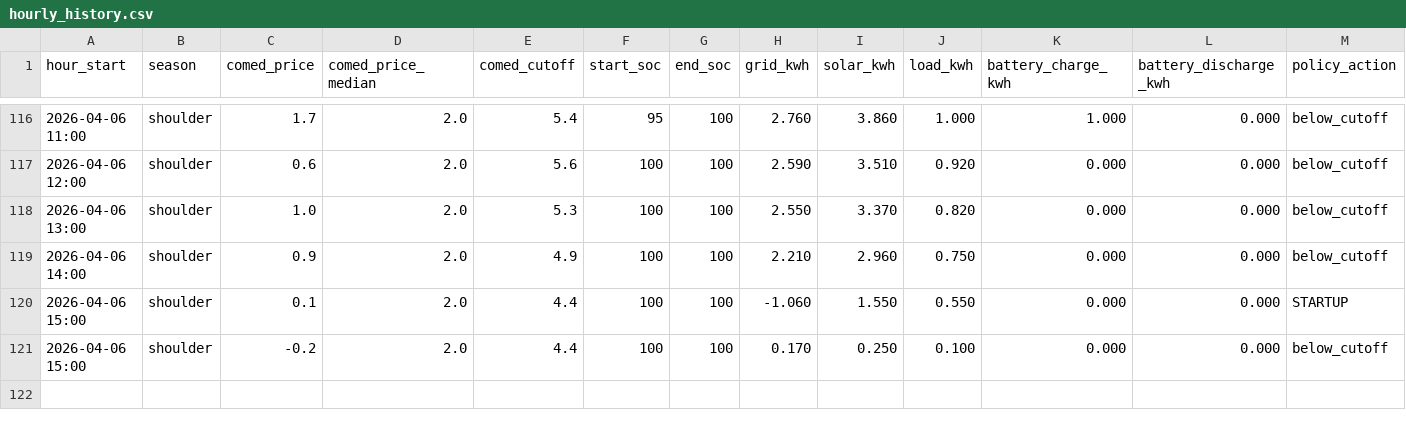
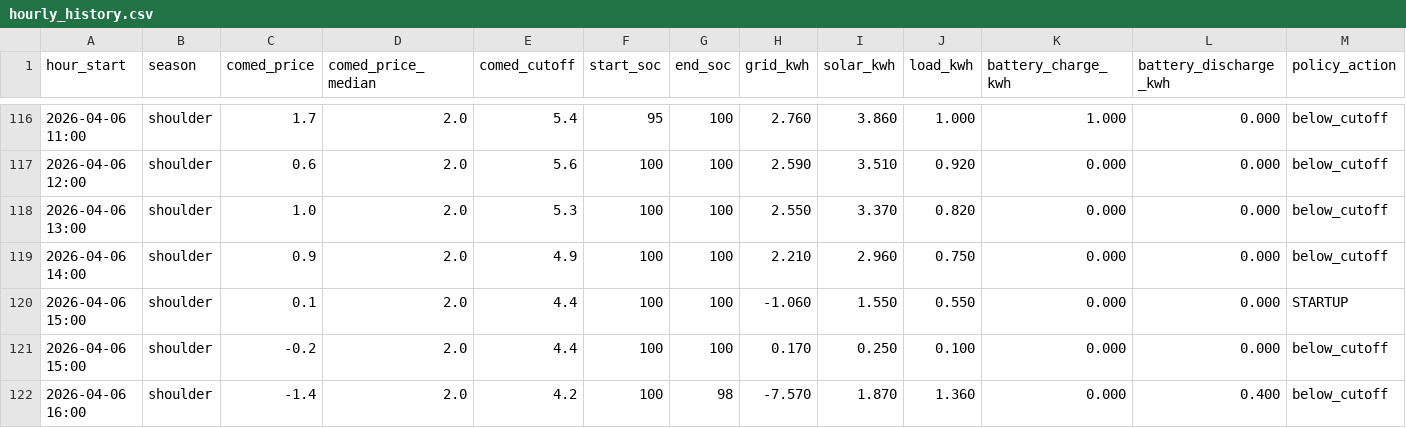
Before and after one commit to vosslab/battery-control, a CSV file: data/hourly_history.csv, drawn as a sheet; only a part is shown, gaps mark what is left out; rows hold the shown columns only; the diff names each change by its address in the sheet, - before the commit and + after, or states it on an @@ line.

Commit message:
updated

```diff
--- a/data/hourly_history.csv
+++ b/data/hourly_history.csv
+row 122: 2026-04-06 16:00 | shoulder | -1.4 | 2.0 | 4.2 | 100 | 98 | -7.570 | 1.870 | 1.360 | 0.000 | 0.400 | below_cutoff
```
